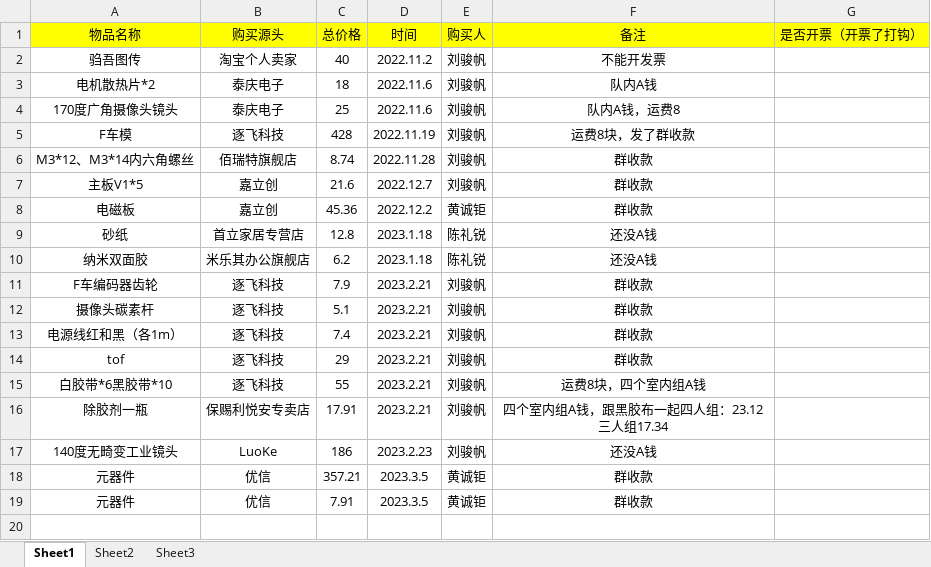
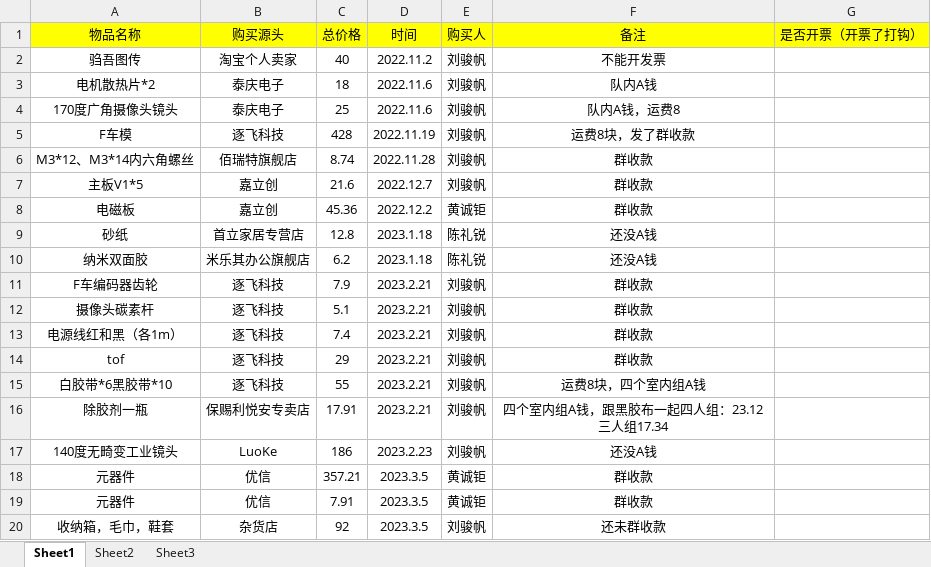
Before and after one commit to MrSu18/SmartCar-S18, an Excel workbook: docs/财务/第十八届智能车队内开销.xlsx, sheet Sheet1, drawn as a sheet; values as stored, in another font and other column widths than the file's, no borders; the diff names each change by its address in the sheet, - before the commit and + after, or states it on an @@ line.

```diff
--- a/docs/财务/第十八届智能车队内开销.xlsx (sheet Sheet1)
+++ b/docs/财务/第十八届智能车队内开销.xlsx (sheet Sheet1)
+row 20: 收纳箱，毛巾，鞋套 | 杂货店 | 92 | 2023.3.5 | 刘骏帆 | 还未群收款
```
Also changed, not shown: 1 other file.
